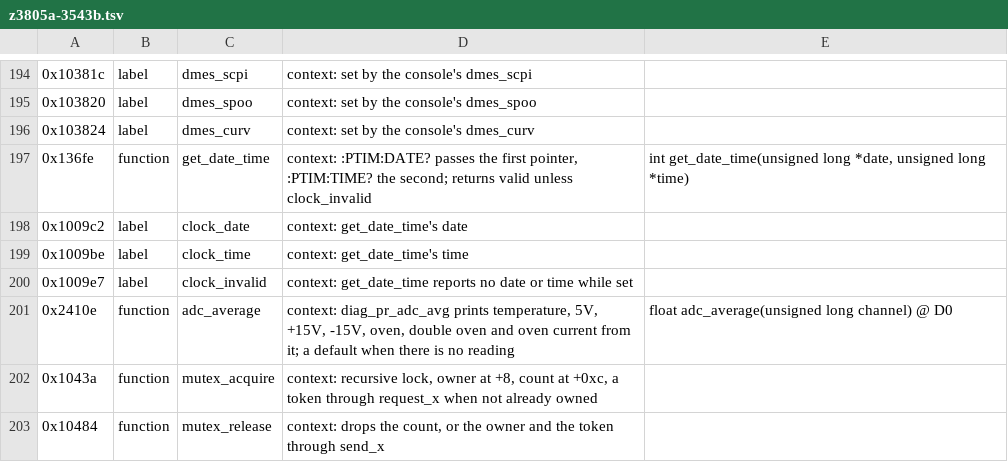
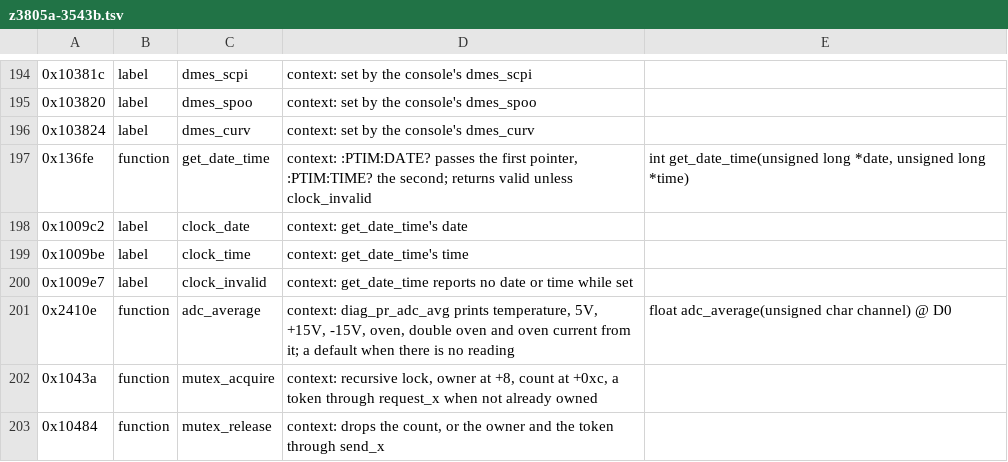
Before and after one commit to charlieh0tel/smartclock, a TSV file: tools/ghidra/names/z3805a-3543b.tsv, drawn as a sheet; only a part is shown, gaps mark what is left out.

Commit message:
Give adc_average the byte argument its callers push
Every caller pushes the channel with move.b, in a 2-byte slot, and the
routine reads one byte; declared unsigned long, 16 of its 18 calls
decompiled as a concatenation of stray registers.

```diff
--- a/tools/ghidra/names/z3805a-3543b.tsv
+++ b/tools/ghidra/names/z3805a-3543b.tsv
@@ -200,3 +200,3 @@
 0x1009e7	label	clock_invalid	context: get_date_time reports no date or time while set
-0x2410e	function	adc_average	context: diag_pr_adc_avg prints temperature, 5V, +15V, -15V, oven, double oven and oven current from it; a default when there is no reading	float adc_average(unsigned long channel) @ D0
+0x2410e	function	adc_average	context: diag_pr_adc_avg prints temperature, 5V, +15V, -15V, oven, double oven and oven current from it; a default when there is no reading	float adc_average(unsigned char channel) @ D0
 0x1043a	function	mutex_acquire	context: recursive lock, owner at +8, count at +0xc, a token through request_x when not already owned
```
Also changed, not shown: 1 other file.
